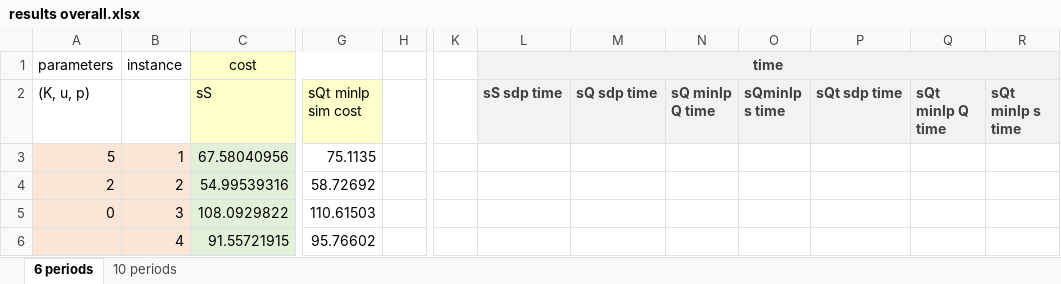
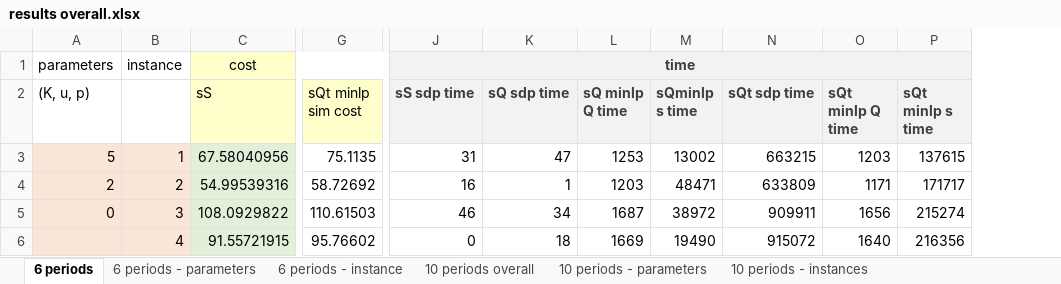
Before and after one commit to xymmm/sdp, an Excel workbook: instanceResults/results overall.xlsx, sheet 6 periods, drawn as a sheet; only a part is shown, gaps mark what is left out; values as stored, in another font and other column widths than the file's, no borders; removed rows and columns are numbered as before the commit, all else as after; the diff covers the shown part only; the diff names each change by its address in the sheet, - before the commit and + after, or states it on an @@ line.

Commit message:
results overall

```diff
--- a/instanceResults/results overall.xlsx (sheet 6 periods)
+++ b/instanceResults/results overall.xlsx (sheet 6 periods)
-sheet tab: 10 periods
+sheet tab: 10 periods overall
+sheet tab: 6 periods - parameters
+sheet tab: 6 periods - instance
+sheet tab: 10 periods - parameters
+sheet tab: 10 periods - instances
-column H, empty
-column K, empty
-J3 (sS sdp time): (empty)
+J3 (sS sdp time): 31
-K3 (sQ sdp time): (empty)
+K3 (sQ sdp time): 47
-L3 (sQ minlp Q time): (empty)
+L3 (sQ minlp Q time): 1253
-M3 (sQminlp s time): (empty)
+M3 (sQminlp s time): 13002
-N3 (sQt sdp time): (empty)
+N3 (sQt sdp time): 663215
-O3 (sQt minlp Q time): (empty)
+O3 (sQt minlp Q time): 1203
-P3 (sQt minlp s time): (empty)
+P3 (sQt minlp s time): 137615
-J4 (sS sdp time): (empty)
+J4 (sS sdp time): 16
-K4 (sQ sdp time): (empty)
+K4 (sQ sdp time): 1
-L4 (sQ minlp Q time): (empty)
+L4 (sQ minlp Q time): 1203
-M4 (sQminlp s time): (empty)
+M4 (sQminlp s time): 48471
-N4 (sQt sdp time): (empty)
+N4 (sQt sdp time): 633809
-O4 (sQt minlp Q time): (empty)
+O4 (sQt minlp Q time): 1171
-P4 (sQt minlp s time): (empty)
+P4 (sQt minlp s time): 171717
-J5 (sS sdp time): (empty)
+J5 (sS sdp time): 46
-K5 (sQ sdp time): (empty)
+K5 (sQ sdp time): 34
-L5 (sQ minlp Q time): (empty)
+L5 (sQ minlp Q time): 1687
-M5 (sQminlp s time): (empty)
+M5 (sQminlp s time): 38972
-N5 (sQt sdp time): (empty)
+N5 (sQt sdp time): 909911
-O5 (sQt minlp Q time): (empty)
+O5 (sQt minlp Q time): 1656
-P5 (sQt minlp s time): (empty)
+P5 (sQt minlp s time): 215274
-J6 (sS sdp time): (empty)
+J6 (sS sdp time): 0
-K6 (sQ sdp time): (empty)
+K6 (sQ sdp time): 18
-L6 (sQ minlp Q time): (empty)
+L6 (sQ minlp Q time): 1669
-M6 (sQminlp s time): (empty)
+M6 (sQminlp s time): 19490
-N6 (sQt sdp time): (empty)
+N6 (sQt sdp time): 915072
-O6 (sQt minlp Q time): (empty)
+O6 (sQt minlp Q time): 1640
-P6 (sQt minlp s time): (empty)
+P6 (sQt minlp s time): 216356
```
Also changed, not shown: 24 removed rows and 811 edited cells elsewhere in this sheet, sheet 10 periods overall, formulas that keep their value.
